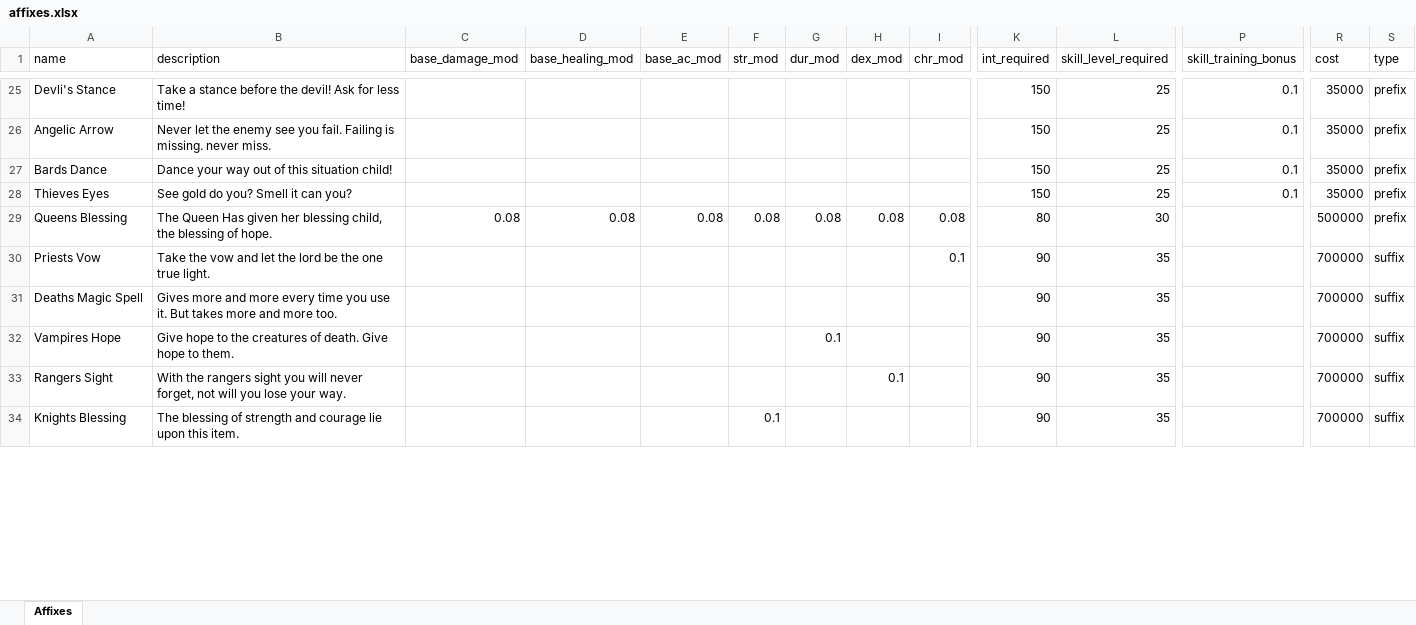
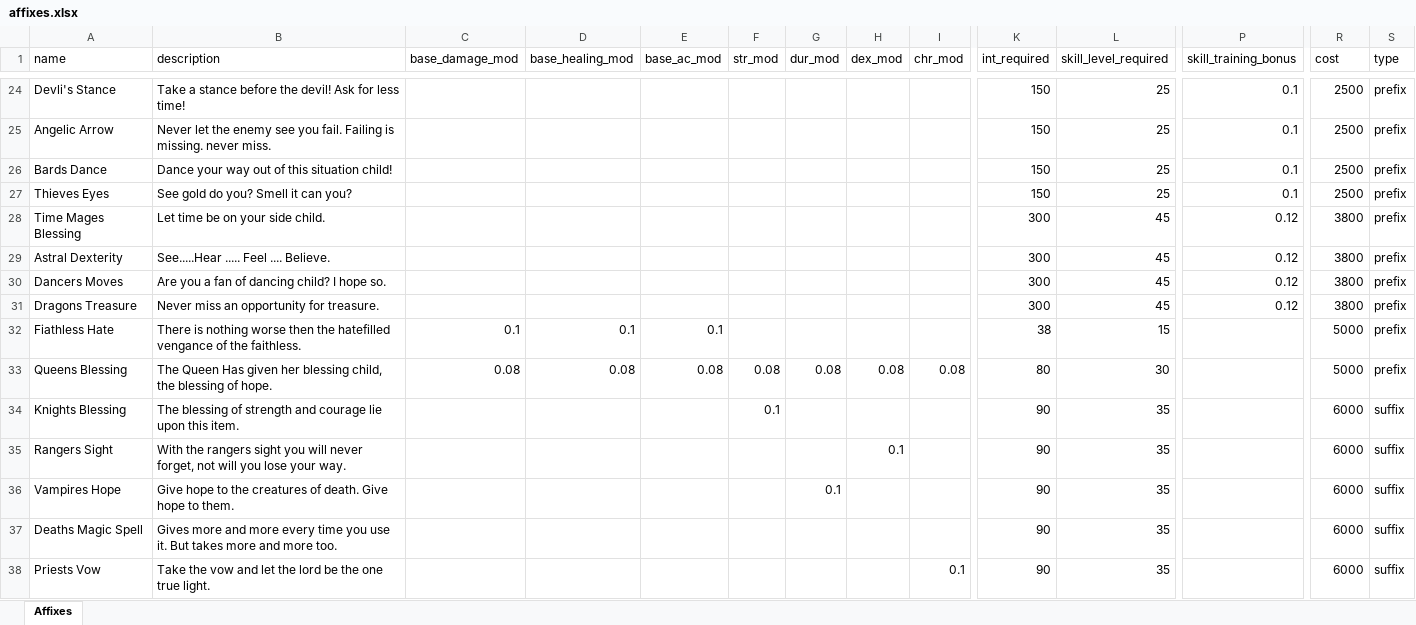
Before and after one commit to AdamKyle/flare, an Excel workbook: resources/data-imports/affixes.xlsx, sheet Affixes, drawn as a sheet; only a part is shown, gaps mark what is left out; values as stored, in another font and other column widths than the file's, no borders; removed rows and columns are numbered as before the commit, all else as after; rows hold the shown columns only; the diff covers the shown part only; the diff names each change by its address in the sheet, - before the commit and + after, or states it on an @@ line.

```diff
--- a/resources/data-imports/affixes.xlsx (sheet Affixes)
+++ b/resources/data-imports/affixes.xlsx (sheet Affixes)
-R24:R27 (cost): 35000
+R24:R27 (cost): 2500
+row 28: Time Mages Blessing | Let time be on your side child. |  |  |  |  |  |  |  | 300 | 45 | 0.12 | 3800 | prefix
+row 29: Astral Dexterity | See.....Hear ..... Feel .... Believe. |  |  |  |  |  |  |  | 300 | 45 | 0.12 | 3800 | prefix
+row 30: Dancers Moves | Are you a fan of dancing child? I hope so. |  |  |  |  |  |  |  | 300 | 45 | 0.12 | 3800 | prefix
+row 31: Dragons Treasure | Never miss an opportunity for treasure. |  |  |  |  |  |  |  | 300 | 45 | 0.12 | 3800 | prefix
+row 32: Fiathless Hate | There is nothing worse then the hatefilled vengance of the faithless. | 0.1 | 0.1 | 0.1 |  |  |  |  | 38 | 15 |  | 5000 | prefix
-R33 (cost): 500000
+R33 (cost): 5000
+row 34: Knights Blessing | The blessing of strength and courage lie upon this item. |  |  |  | 0.1 |  |  |  | 90 | 35 |  | 6000 | suffix
+row 35: Rangers Sight | With the rangers sight you will never forget, not will you lose your way. |  |  |  |  |  | 0.1 |  | 90 | 35 |  | 6000 | suffix
-A36 (name): Priests Vow
+A36 (name): Vampires Hope
-B36 (description): Take the vow and let the lord be the one true light.
+B36 (description): Give hope to the creatures of death. Give hope to them.
-G36 (dur_mod): (empty)
+G36 (dur_mod): 0.1
-I36 (chr_mod): 0.1
+I36 (chr_mod): (empty)
-R36:R38 (cost): 700000
+R36:R38 (cost): 6000
-A38 (name): Vampires Hope
+A38 (name): Priests Vow
-B38 (description): Give hope to the creatures of death. Give hope to them.
+B38 (description): Take the vow and let the lord be the one true light.
-G38 (dur_mod): 0.1
+G38 (dur_mod): (empty)
-I38 (chr_mod): (empty)
+I38 (chr_mod): 0.1
-row 33: Rangers Sight | With the rangers sight you will never forget, not will you lose your way. |  |  |  |  |  | 0.1 |  | 90 | 35 |  | 700000 | suffix
-row 34: Knights Blessing | The blessing of strength and courage lie upon this item. |  |  |  | 0.1 |  |  |  | 90 | 35 |  | 700000 | suffix
```
Also changed, not shown: 9 added rows, 14 removed rows and 47 edited cells elsewhere in this sheet, resources/data-imports/items.xlsx, resources/data-imports/monsters.xlsx, 3 other files.
